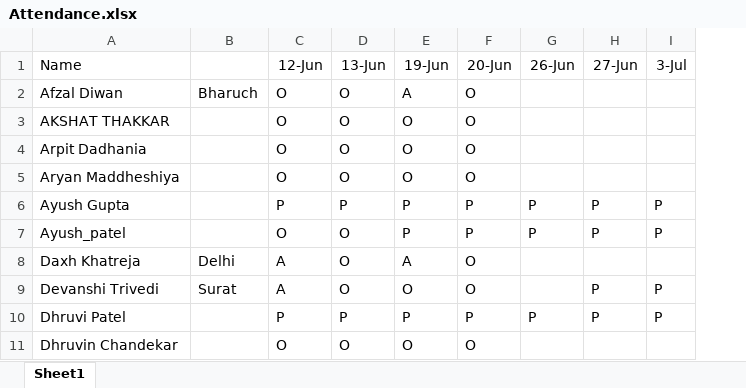
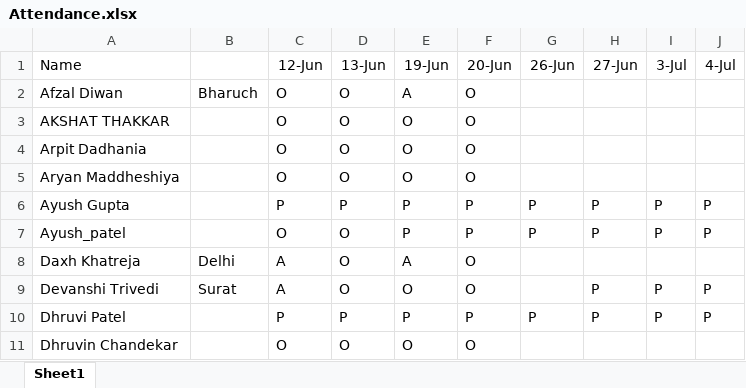
Before and after one commit to alakhpandya/23_AI_Gen, an Excel workbook: Attendance.xlsx, sheet Sheet1, drawn as a sheet; only a part is shown; values as stored, in another font and other column widths than the file's, no borders; the diff names each change by its address in the sheet, - before the commit and + after, or states it on an @@ line.

```diff
--- a/Attendance.xlsx (sheet Sheet1)
+++ b/Attendance.xlsx (sheet Sheet1)
+column J (4-Jul), rows 6-10: P | P |  | P | P
```
Also changed, not shown: 2 other files.
